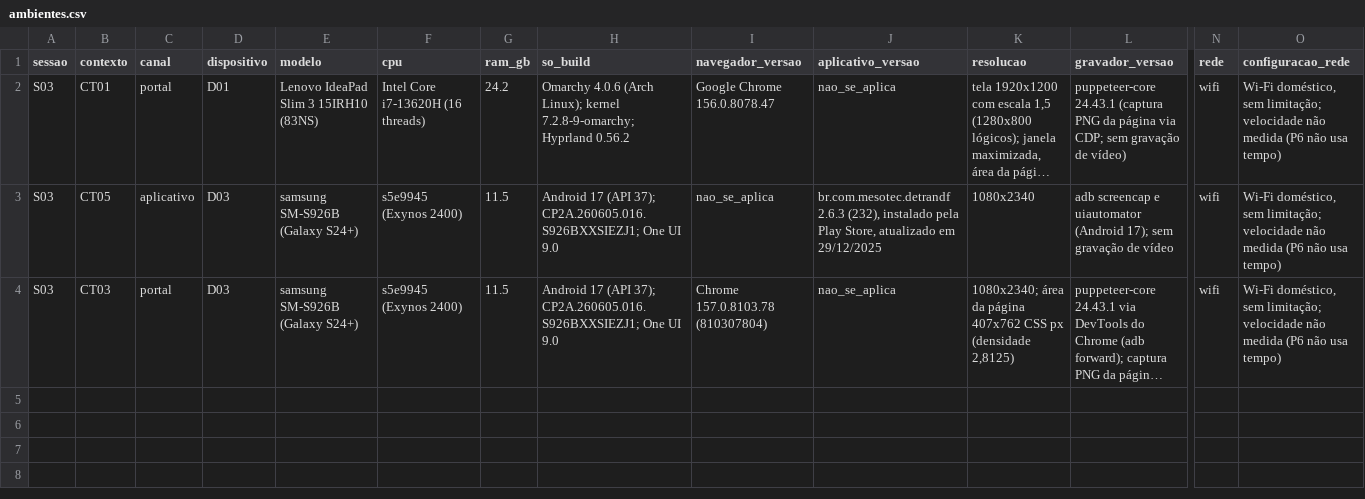
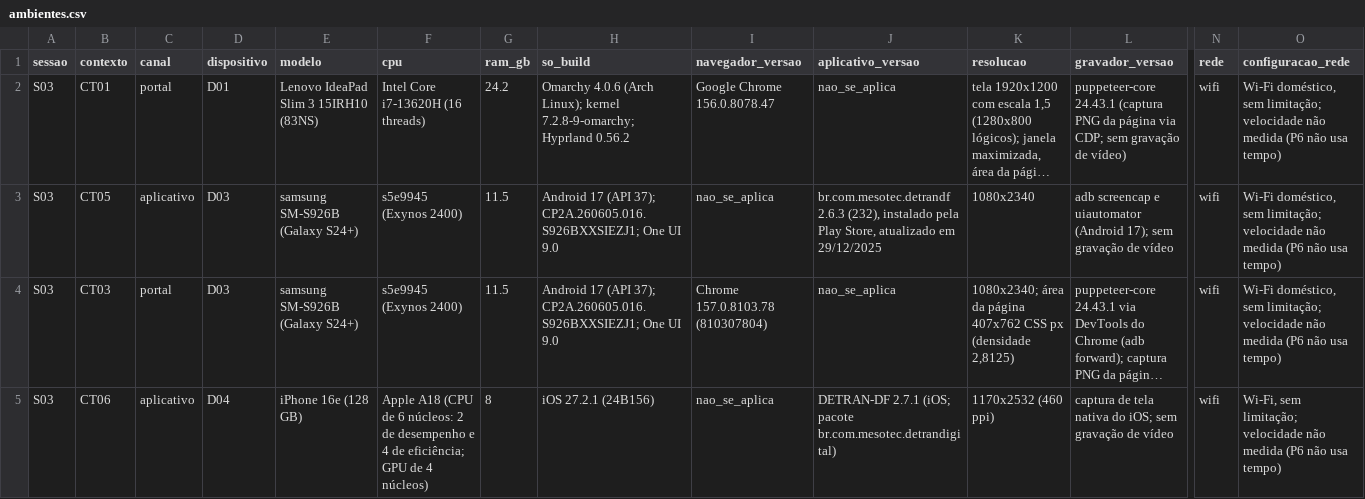
Before and after one commit to FCTE-Qualidade-de-Software-1/2026-2_T02_KATHERINE_JOHNSON, a CSV file: dados/brutos/ambientes.csv, drawn as a sheet; only a part is shown, gaps mark what is left out; long unchanged cells end in …; rows hold the shown columns only; the diff names each change by its address in the sheet, - before the commit and + after, or states it on an @@ line.

Commit message:
feat(fase4): registra o iPhone (D04, CT06) e o desvio D008 da M2.2.1 no iOS
- ambientes.csv: iPhone 16e de 128 GB, A18, 8 GB de RAM, tela 1170x2532,
  DETRAN-DF 2.7.1 e iOS 27.2.1 (build 24B156), a conferir em Ajustes antes
  da sessão; fps e métricas de rede vazios, porque o P6 não mede tempo
- desvios.csv: D008, M2.2.1 não medida no iOS por falta de contador por app
- novo registro em evidencias/fase4 com a origem de cada valor, as fontes e o
  que está pendente (bloco B04 com 3 tentativas e as 3 telas com login)
- nenhuma tentativa foi criada em tentativas.csv: o P6 no iPhone ainda não
  foi executado

Refs #47

```diff
--- a/dados/brutos/ambientes.csv
+++ b/dados/brutos/ambientes.csv
+row 5: S03 | CT06 | aplicativo | D04 | iPhone 16e (128 GB) | Apple A18 (CPU de 6 núcleos: 2 de desempenho e 4 de eficiência; GPU de 4 núcleos) | 8 | iOS 27.2.1 (24B156) | nao_se_aplica | DETRAN-DF 2.7.1 (iOS; pacote br.com.mesotec.detrandigital) | 1170x2532 (460 ppi) | captura de tela nativa do iOS; sem gravação de vídeo | wifi | Wi-Fi, sem limitação; velocidade não medida (P6 não usa tempo)
```
Also changed, not shown: dados/brutos/desvios.csv, 1 other file.
